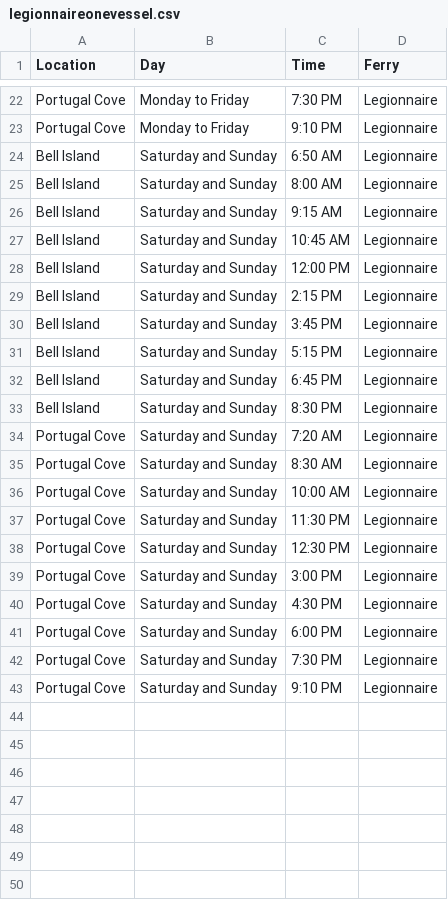
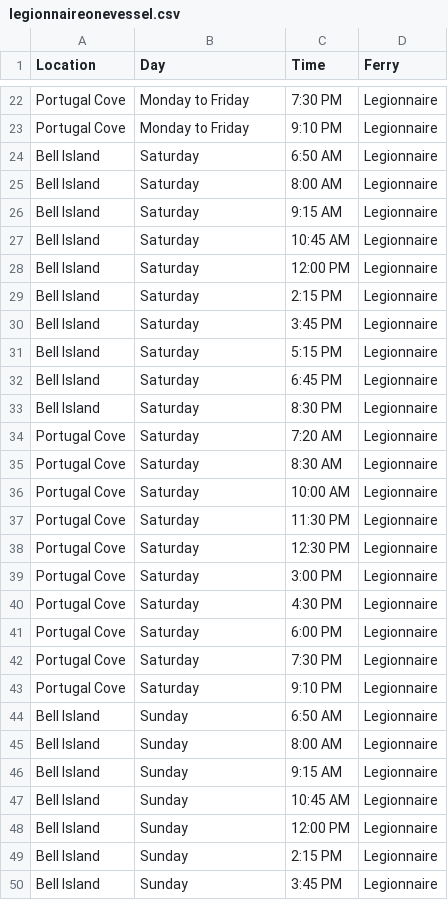
Before and after one commit to stevew83/ferryweather, a CSV file: legionnaireonevessel.csv, drawn as a sheet; only a part is shown, gaps mark what is left out; the diff covers the shown part only.

Commit message:
Add files via upload

```diff
--- a/legionnaireonevessel.csv
+++ b/legionnaireonevessel.csv
@@ -23,21 +23,28 @@ Portugal Cove,Monday to Friday,7:30 PM,Legionnaire
 Portugal Cove,Monday to Friday,9:10 PM,Legionnaire
-Bell Island,Saturday and Sunday,6:50 AM,Legionnaire
-Bell Island,Saturday and Sunday,8:00 AM,Legionnaire
-Bell Island,Saturday and Sunday,9:15 AM,Legionnaire
-Bell Island,Saturday and Sunday,10:45 AM,Legionnaire
-Bell Island,Saturday and Sunday,12:00 PM,Legionnaire
-Bell Island,Saturday and Sunday,2:15 PM,Legionnaire
-Bell Island,Saturday and Sunday,3:45 PM,Legionnaire
-Bell Island,Saturday and Sunday,5:15 PM,Legionnaire
-Bell Island,Saturday and Sunday,6:45 PM,Legionnaire
-Bell Island,Saturday and Sunday,8:30 PM,Legionnaire
-Portugal Cove,Saturday and Sunday,7:20 AM,Legionnaire
-Portugal Cove,Saturday and Sunday,8:30 AM,Legionnaire
-Portugal Cove,Saturday and Sunday,10:00 AM,Legionnaire
-Portugal Cove,Saturday and Sunday,11:30 PM,Legionnaire
-Portugal Cove,Saturday and Sunday,12:30 PM,Legionnaire
-Portugal Cove,Saturday and Sunday,3:00 PM,Legionnaire
-Portugal Cove,Saturday and Sunday,4:30 PM,Legionnaire
-Portugal Cove,Saturday and Sunday,6:00 PM,Legionnaire
-Portugal Cove,Saturday and Sunday,7:30 PM,Legionnaire
-Portugal Cove,Saturday and Sunday,9:10 PM,Legionnaire
+Bell Island,Saturday,6:50 AM,Legionnaire
+Bell Island,Saturday,8:00 AM,Legionnaire
+Bell Island,Saturday,9:15 AM,Legionnaire
+Bell Island,Saturday,10:45 AM,Legionnaire
+Bell Island,Saturday,12:00 PM,Legionnaire
+Bell Island,Saturday,2:15 PM,Legionnaire
+Bell Island,Saturday,3:45 PM,Legionnaire
+Bell Island,Saturday,5:15 PM,Legionnaire
+Bell Island,Saturday,6:45 PM,Legionnaire
+Bell Island,Saturday,8:30 PM,Legionnaire
+Portugal Cove,Saturday,7:20 AM,Legionnaire
+Portugal Cove,Saturday,8:30 AM,Legionnaire
+Portugal Cove,Saturday,10:00 AM,Legionnaire
+Portugal Cove,Saturday,11:30 PM,Legionnaire
+Portugal Cove,Saturday,12:30 PM,Legionnaire
+Portugal Cove,Saturday,3:00 PM,Legionnaire
+Portugal Cove,Saturday,4:30 PM,Legionnaire
+Portugal Cove,Saturday,6:00 PM,Legionnaire
+Portugal Cove,Saturday,7:30 PM,Legionnaire
+Portugal Cove,Saturday,9:10 PM,Legionnaire
+Bell Island,Sunday,6:50 AM,Legionnaire
+Bell Island,Sunday,8:00 AM,Legionnaire
+Bell Island,Sunday,9:15 AM,Legionnaire
+Bell Island,Sunday,10:45 AM,Legionnaire
+Bell Island,Sunday,12:00 PM,Legionnaire
+Bell Island,Sunday,2:15 PM,Legionnaire
+Bell Island,Sunday,3:45 PM,Legionnaire
```
Also changed, not shown: 13 added rows elsewhere in this file.
